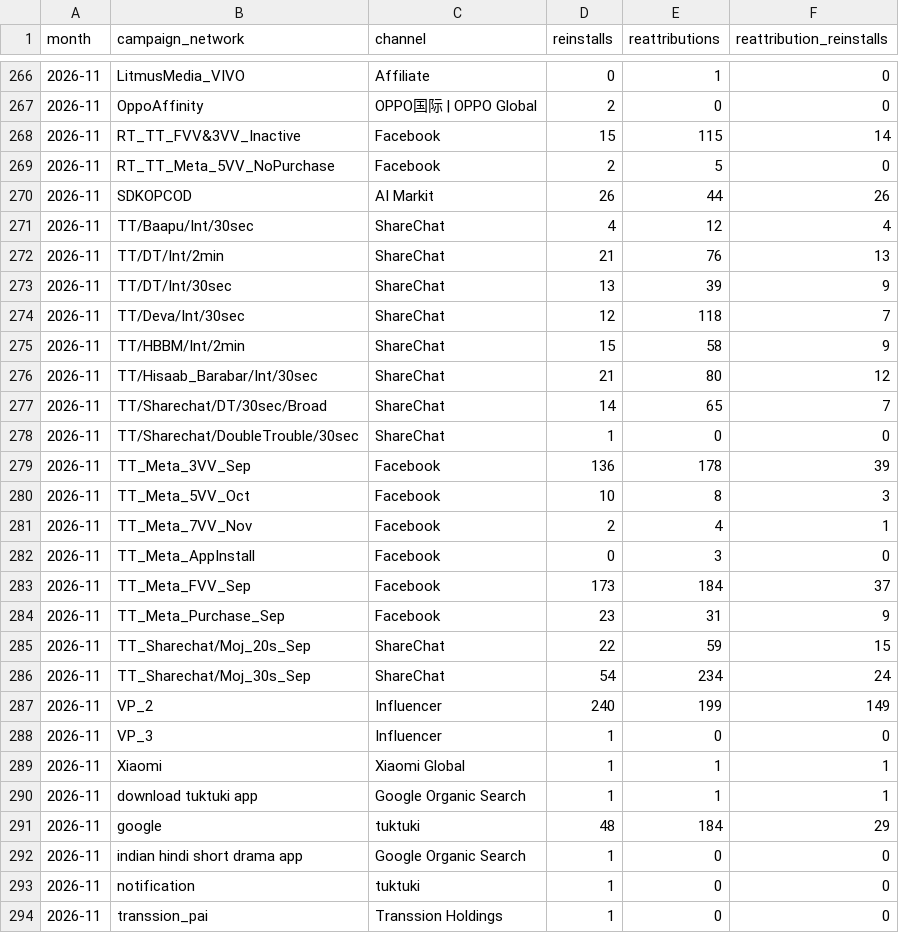
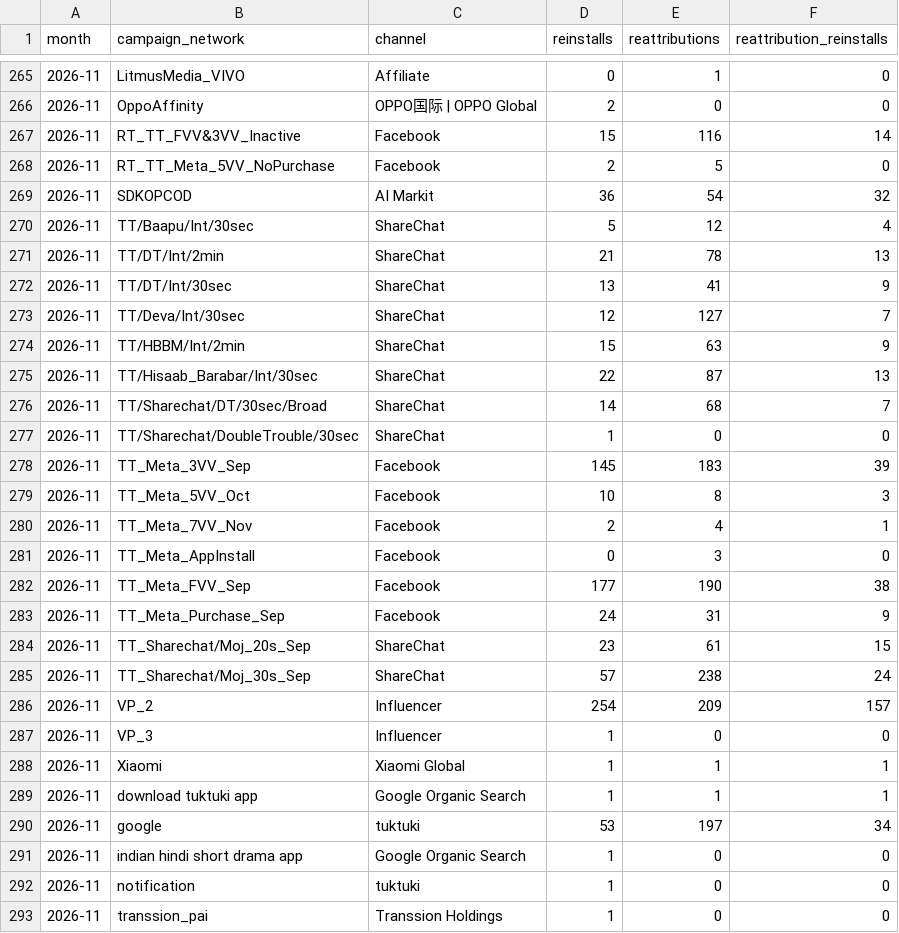
Before and after one commit to kshitijbhatiakaul/tuktuki-master-tracker, a CSV file: data/behaviour/backcamp.csv, drawn as a sheet; only a part is shown, gaps mark what is left out; the diff covers the shown part only.

```diff
--- a/data/behaviour/backcamp.csv
+++ b/data/behaviour/backcamp.csv
@@ -267,14 +266,14 @@ month,campaign_network,channel,reinstalls,reattributions,reattribution_reinstall
 2026-11,OppoAffinity,OPPO国际 | OPPO Global,2,0,0
-2026-11,RT_TT_FVV&3VV_Inactive,Facebook,15,115,14
+2026-11,RT_TT_FVV&3VV_Inactive,Facebook,15,116,14
 2026-11,RT_TT_Meta_5VV_NoPurchase,Facebook,2,5,0
-2026-11,SDKOPCOD,AI Markit,26,44,26
-2026-11,TT/Baapu/Int/30sec,ShareChat,4,12,4
-2026-11,TT/DT/Int/2min,ShareChat,21,76,13
-2026-11,TT/DT/Int/30sec,ShareChat,13,39,9
-2026-11,TT/Deva/Int/30sec,ShareChat,12,118,7
-2026-11,TT/HBBM/Int/2min,ShareChat,15,58,9
-2026-11,TT/Hisaab_Barabar/Int/30sec,ShareChat,21,80,12
-2026-11,TT/Sharechat/DT/30sec/Broad,ShareChat,14,65,7
+2026-11,SDKOPCOD,AI Markit,36,54,32
+2026-11,TT/Baapu/Int/30sec,ShareChat,5,12,4
+2026-11,TT/DT/Int/2min,ShareChat,21,78,13
+2026-11,TT/DT/Int/30sec,ShareChat,13,41,9
+2026-11,TT/Deva/Int/30sec,ShareChat,12,127,7
+2026-11,TT/HBBM/Int/2min,ShareChat,15,63,9
+2026-11,TT/Hisaab_Barabar/Int/30sec,ShareChat,22,87,13
+2026-11,TT/Sharechat/DT/30sec/Broad,ShareChat,14,68,7
 2026-11,TT/Sharechat/DoubleTrouble/30sec,ShareChat,1,0,0
-2026-11,TT_Meta_3VV_Sep,Facebook,136,178,39
+2026-11,TT_Meta_3VV_Sep,Facebook,145,183,39
 2026-11,TT_Meta_5VV_Oct,Facebook,10,8,3
@@ -282,7 +281,7 @@ month,campaign_network,channel,reinstalls,reattributions,reattribution_reinstall
 2026-11,TT_Meta_AppInstall,Facebook,0,3,0
-2026-11,TT_Meta_FVV_Sep,Facebook,173,184,37
-2026-11,TT_Meta_Purchase_Sep,Facebook,23,31,9
-2026-11,TT_Sharechat/Moj_20s_Sep,ShareChat,22,59,15
-2026-11,TT_Sharechat/Moj_30s_Sep,ShareChat,54,234,24
-2026-11,VP_2,Influencer,240,199,149
+2026-11,TT_Meta_FVV_Sep,Facebook,177,190,38
+2026-11,TT_Meta_Purchase_Sep,Facebook,24,31,9
+2026-11,TT_Sharechat/Moj_20s_Sep,ShareChat,23,61,15
+2026-11,TT_Sharechat/Moj_30s_Sep,ShareChat,57,238,24
+2026-11,VP_2,Influencer,254,209,157
 2026-11,VP_3,Influencer,1,0,0
@@ -290,3 +289,3 @@ month,campaign_network,channel,reinstalls,reattributions,reattribution_reinstall
 2026-11,download tuktuki app,Google Organic Search,1,1,1
-2026-11,google,tuktuki,48,184,29
+2026-11,google,tuktuki,53,197,34
 2026-11,indian hindi short drama app,Google Organic Search,1,0,0
```
Also changed, not shown: 1 removed row and 16 edited cells elsewhere in this file, data/behaviour/chanday.csv, data/behaviour/cohorts.csv, 22 other files.
